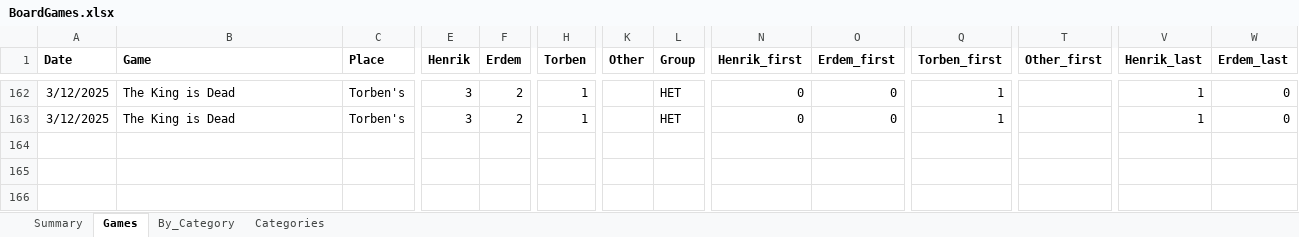
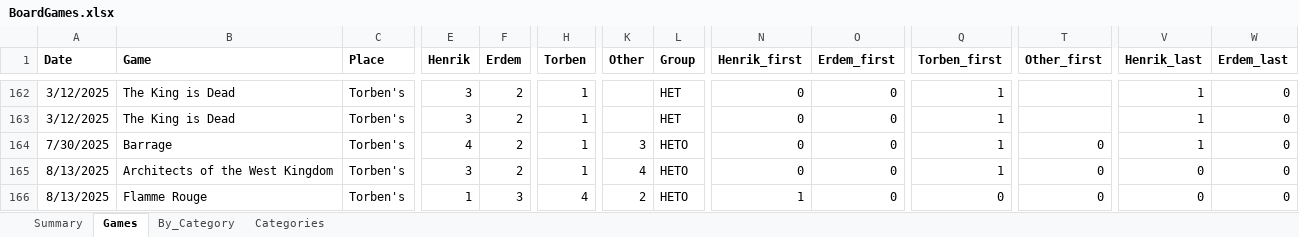
Before and after one commit to afelka/board_games_with_friends, an Excel workbook: BoardGames.xlsx, sheet Games, drawn as a sheet; only a part is shown, gaps mark what is left out; values as stored, in another font and other column widths than the file's, no borders; rows hold the shown columns only; the diff names each change by its address in the sheet, - before the commit and + after, or states it on an @@ line.

```diff
--- a/BoardGames.xlsx (sheet Games)
+++ b/BoardGames.xlsx (sheet Games)
+row 164: 7/30/2025 | Barrage | Torben's | 4 | 2 | 1 | 3 | HETO | 0 | 0 | 1 | 0 | 1 | 0
+row 165: 8/13/2025 | Architects of the West Kingdom | Torben's | 3 | 2 | 1 | 4 | HETO | 0 | 0 | 1 | 0 | 0 | 0
+row 166: 8/13/2025 | Flamme Rouge | Torben's | 1 | 3 | 4 | 2 | HETO | 1 | 0 | 0 | 0 | 0 | 0
```
Also changed, not shown: sheet Summary, sheet Categories.
